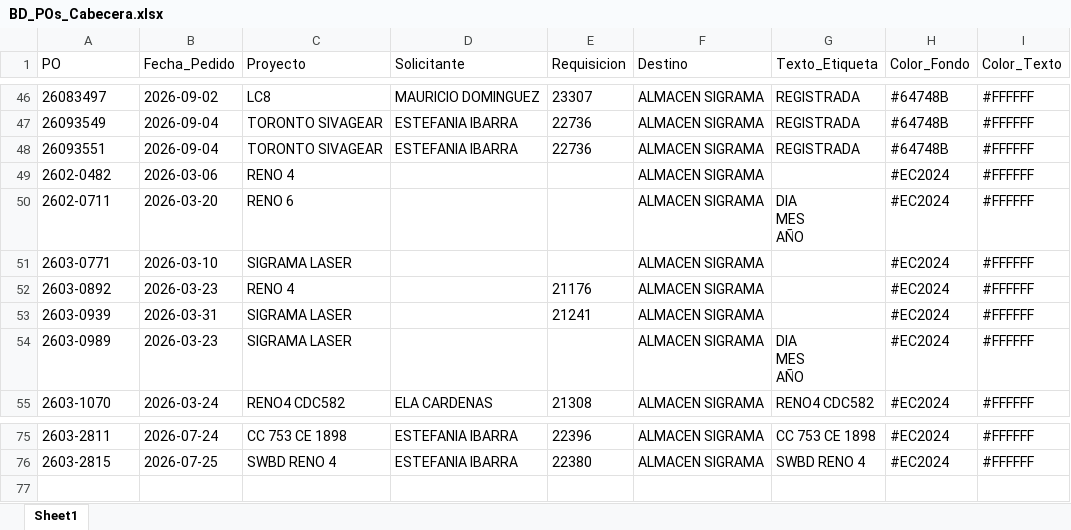
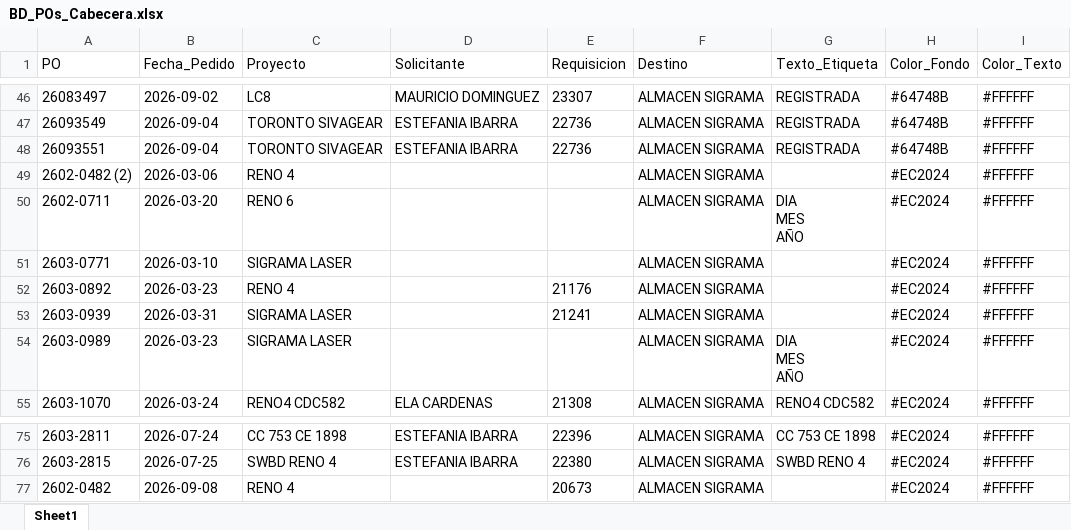
Before and after one commit to jesusalbertomoraleslopez-byte/sigrama_po_tracker, an Excel workbook: data/BD_POs_Cabecera.xlsx, sheet Sheet1, drawn as a sheet; only a part is shown, gaps mark what is left out; values as stored, in another font and other column widths than the file's, no borders; the diff names each change by its address in the sheet, - before the commit and + after, or states it on an @@ line.

```diff
--- a/data/BD_POs_Cabecera.xlsx (sheet Sheet1)
+++ b/data/BD_POs_Cabecera.xlsx (sheet Sheet1)
-A49 (PO): 2602-0482
+A49 (PO): 2602-0482 (2)
+row 77: 2602-0482 | 2026-09-08 | RENO 4 |  | 20673 | ALMACEN SIGRAMA |  | #EC2024 | #FFFFFF
```
Also changed, not shown: data/BD_POs_Partidas_Detalladas.xlsx, data/BD_Requerimientos_POs.xlsx, 3 other files.
